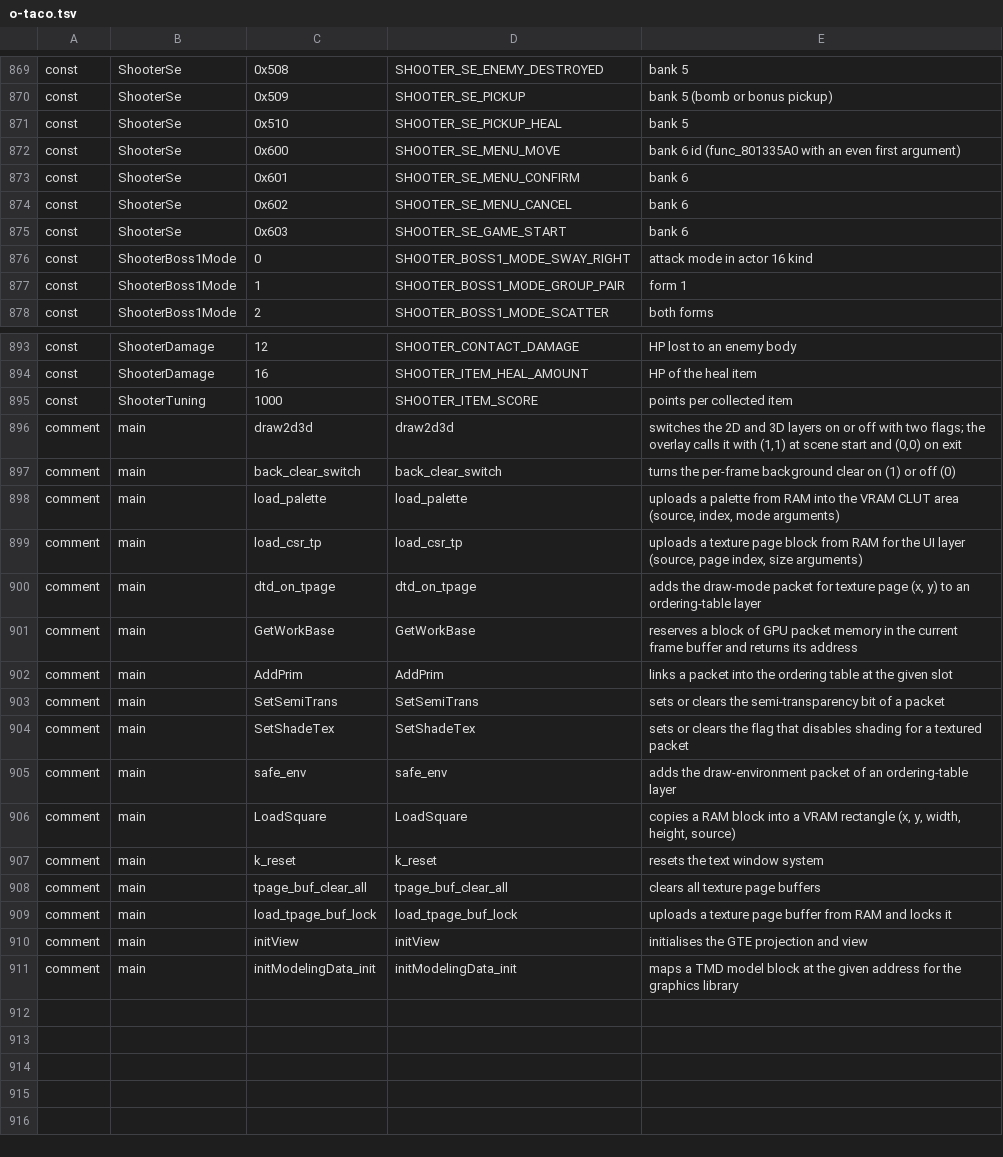
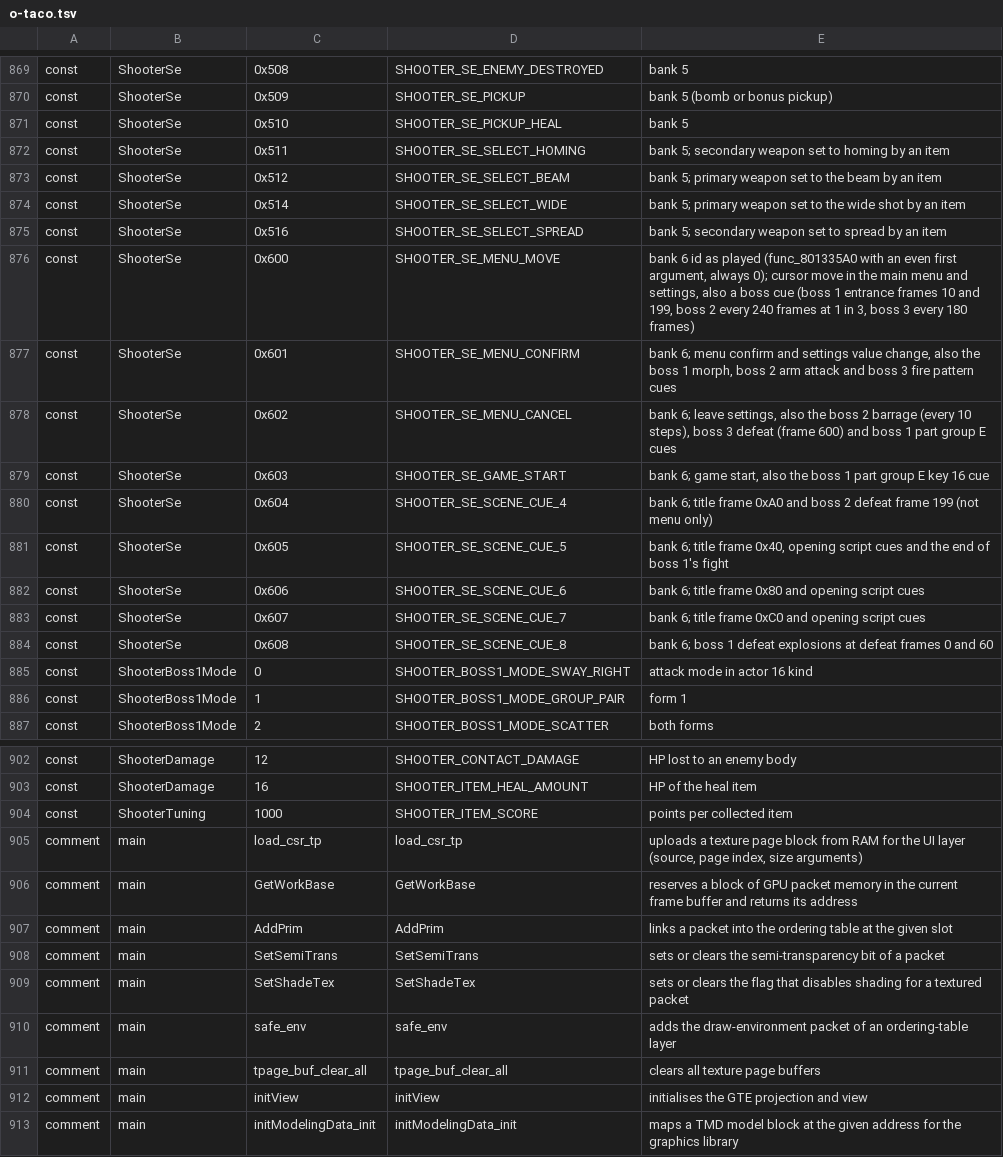
Before and after one commit to CosmicScribe64/tokimemo-ps1-decomp, a TSV file: config/renames/proposals/o-taco.tsv, drawn as a sheet; only a part is shown, gaps mark what is left out; the diff covers the shown part only.

```diff
--- a/config/renames/proposals/o-taco.tsv
+++ b/config/renames/proposals/o-taco.tsv
@@ -871,6 +871,15 @@ const	ShooterSe	0x509	SHOOTER_SE_PICKUP	bank 5 (bomb or bonus pickup)
 const	ShooterSe	0x510	SHOOTER_SE_PICKUP_HEAL	bank 5
-const	ShooterSe	0x600	SHOOTER_SE_MENU_MOVE	bank 6 id (func_801335A0 with an even first argument)
-const	ShooterSe	0x601	SHOOTER_SE_MENU_CONFIRM	bank 6
-const	ShooterSe	0x602	SHOOTER_SE_MENU_CANCEL	bank 6
-const	ShooterSe	0x603	SHOOTER_SE_GAME_START	bank 6
+const	ShooterSe	0x511	SHOOTER_SE_SELECT_HOMING	bank 5; secondary weapon set to homing by an item
+const	ShooterSe	0x512	SHOOTER_SE_SELECT_BEAM	bank 5; primary weapon set to the beam by an item
+const	ShooterSe	0x514	SHOOTER_SE_SELECT_WIDE	bank 5; primary weapon set to the wide shot by an item
+const	ShooterSe	0x516	SHOOTER_SE_SELECT_SPREAD	bank 5; secondary weapon set to spread by an item
+const	ShooterSe	0x600	SHOOTER_SE_MENU_MOVE	bank 6 id as played (func_801335A0 with an even first argument, always 0); cursor move in the main menu and settings, also a boss cue (boss 1 entrance frames 10 and 199, boss 2 every 240 frames at 1 in 3, boss 3 every 180 frames)
+const	ShooterSe	0x601	SHOOTER_SE_MENU_CONFIRM	bank 6; menu confirm and settings value change, also the boss 1 morph, boss 2 arm attack and boss 3 fire pattern cues
+const	ShooterSe	0x602	SHOOTER_SE_MENU_CANCEL	bank 6; leave settings, also the boss 2 barrage (every 10 steps), boss 3 defeat (frame 600) and boss 1 part group E cues
+const	ShooterSe	0x603	SHOOTER_SE_GAME_START	bank 6; game start, also the boss 1 part group E key 16 cue
+const	ShooterSe	0x604	SHOOTER_SE_SCENE_CUE_4	bank 6; title frame 0xA0 and boss 2 defeat frame 199 (not menu only)
+const	ShooterSe	0x605	SHOOTER_SE_SCENE_CUE_5	bank 6; title frame 0x40, opening script cues and the end of boss 1's fight
+const	ShooterSe	0x606	SHOOTER_SE_SCENE_CUE_6	bank 6; title frame 0x80 and opening script cues
+const	ShooterSe	0x607	SHOOTER_SE_SCENE_CUE_7	bank 6; title frame 0xC0 and opening script cues
+const	ShooterSe	0x608	SHOOTER_SE_SCENE_CUE_8	bank 6; boss 1 defeat explosions at defeat frames 0 and 60
 const	ShooterBoss1Mode	0	SHOOTER_BOSS1_MODE_SWAY_RIGHT	attack mode in actor 16 kind
@@ -895,7 +904,3 @@ const	ShooterDamage	16	SHOOTER_ITEM_HEAL_AMOUNT	HP of the heal item
 const	ShooterTuning	1000	SHOOTER_ITEM_SCORE	points per collected item
-comment	main	draw2d3d	draw2d3d	switches the 2D and 3D layers on or off with two flags; the overlay calls it with (1,1) at scene start and (0,0) on exit
-comment	main	back_clear_switch	back_clear_switch	turns the per-frame background clear on (1) or off (0)
-comment	main	load_palette	load_palette	uploads a palette from RAM into the VRAM CLUT area (source, index, mode arguments)
 comment	main	load_csr_tp	load_csr_tp	uploads a texture page block from RAM for the UI layer (source, page index, size arguments)
-comment	main	dtd_on_tpage	dtd_on_tpage	adds the draw-mode packet for texture page (x, y) to an ordering-table layer
 comment	main	GetWorkBase	GetWorkBase	reserves a block of GPU packet memory in the current frame buffer and returns its address
@@ -905,6 +910,3 @@ comment	main	SetShadeTex	SetShadeTex	sets or clears the flag that disables shadi
 comment	main	safe_env	safe_env	adds the draw-environment packet of an ordering-table layer
-comment	main	LoadSquare	LoadSquare	copies a RAM block into a VRAM rectangle (x, y, width, height, source)
-comment	main	k_reset	k_reset	resets the text window system
 comment	main	tpage_buf_clear_all	tpage_buf_clear_all	clears all texture page buffers
-comment	main	load_tpage_buf_lock	load_tpage_buf_lock	uploads a texture page buffer from RAM and locks it
 comment	main	initView	initView	initialises the GTE projection and view
```
Also changed, not shown: 57 edited cells elsewhere in this file, 3 other files.
